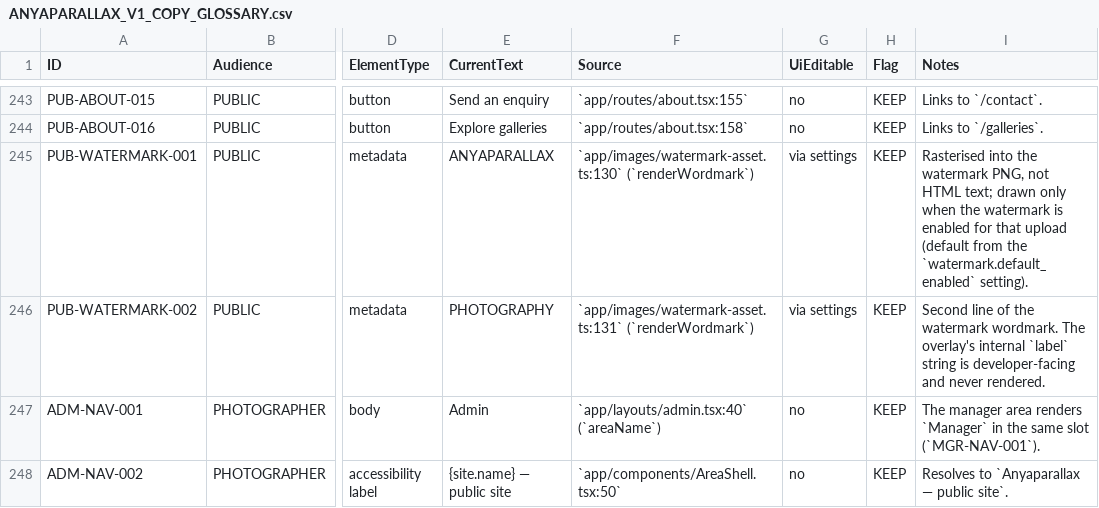
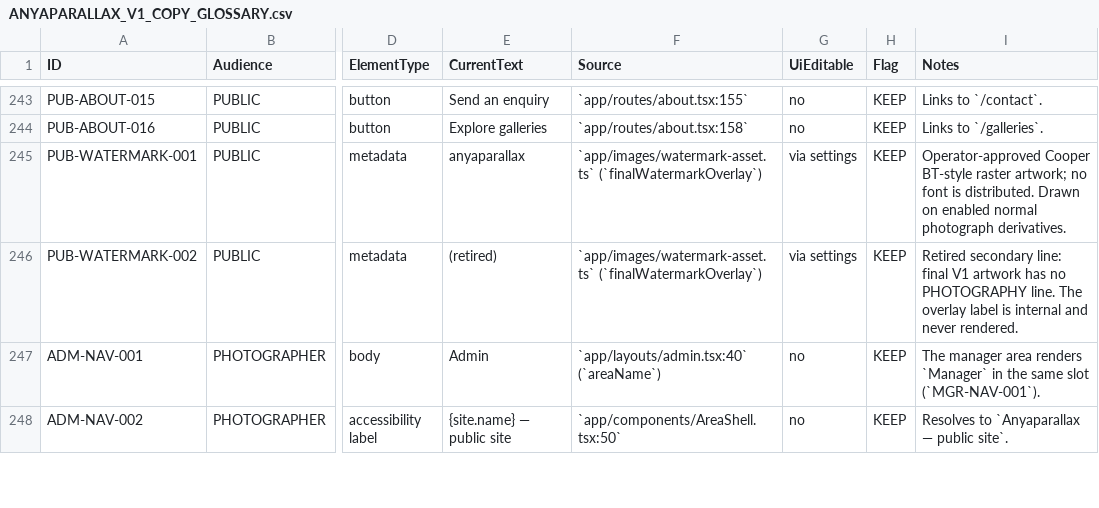
Before and after one commit to hourwise/anyaparallax, a CSV file: DOCS/ANYAPARALLAX_V1_COPY_GLOSSARY.csv, drawn as a sheet; only a part is shown, gaps mark what is left out; the diff names each change by its address in the sheet, - before the commit and + after, or states it on an @@ line.

Commit message:
feat: install final anyaparallax watermark

```diff
--- a/DOCS/ANYAPARALLAX_V1_COPY_GLOSSARY.csv
+++ b/DOCS/ANYAPARALLAX_V1_COPY_GLOSSARY.csv
-E245 (CurrentText): ANYAPARALLAX
+E245 (CurrentText): anyaparallax
-F245 (Source): `app/images/watermark-asset.ts:130` (`renderWordmark`)
+F245 (Source): `app/images/watermark-asset.ts` (`finalWatermarkOverlay`)
-I245 (Notes): Rasterised into the watermark PNG, not HTML text; drawn only when the watermark is enabled for that upload (default from the `watermark.default_enabled` setting).
+I245 (Notes): Operator-approved Cooper BT-style raster artwork; no font is distributed. Drawn on enabled normal photograph derivatives.
-E246 (CurrentText): PHOTOGRAPHY
+E246 (CurrentText): (retired)
-F246 (Source): `app/images/watermark-asset.ts:131` (`renderWordmark`)
+F246 (Source): `app/images/watermark-asset.ts` (`finalWatermarkOverlay`)
-I246 (Notes): Second line of the watermark wordmark. The overlay's internal `label` string is developer-facing and never…
+I246 (Notes): Retired secondary line: final V1 artwork has no PHOTOGRAPHY line. The overlay label is internal and never…
```
Also changed, not shown: 14 other files.
